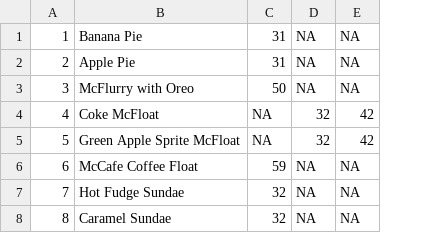
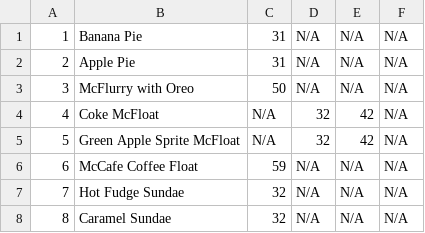
Before and after one commit to Albdog/Busog, a CSV file: app/src/main/assets/CSV/McDo-Desserts.csv, drawn as a sheet; the diff names each change by its address in the sheet, - before the commit and + after, or states it on an @@ line.

```diff
--- a/app/src/main/assets/CSV/McDo-Desserts.csv
+++ b/app/src/main/assets/CSV/McDo-Desserts.csv
+column F, rows 1-8: all N/A
-D1:D3: NA
+D1:D3: N/A
-E1:E3: NA
+E1:E3: N/A
-C4:C5: NA
+C4:C5: N/A
-D6:D8: NA
+D6:D8: N/A
-E6:E8: NA
+E6:E8: N/A
```
Also changed, not shown: app/src/main/assets/CSV/McDo-Breakfast.csv, app/src/main/assets/CSV/McDo-Burgers.csv, 53 other files.
